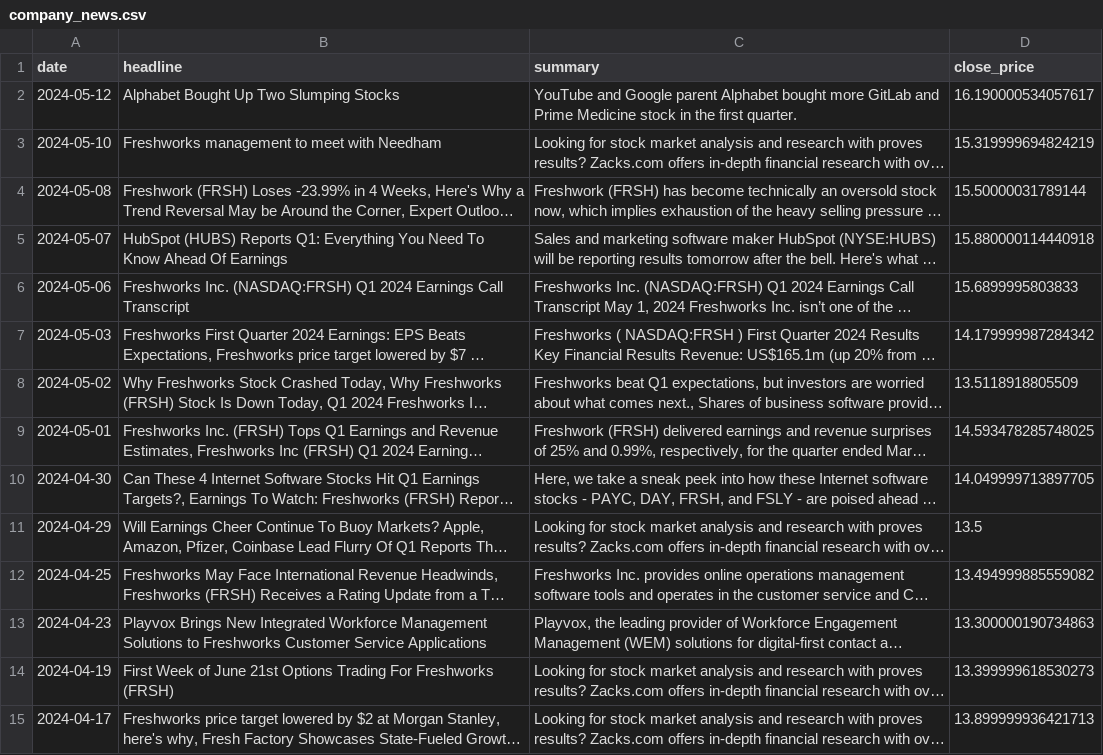
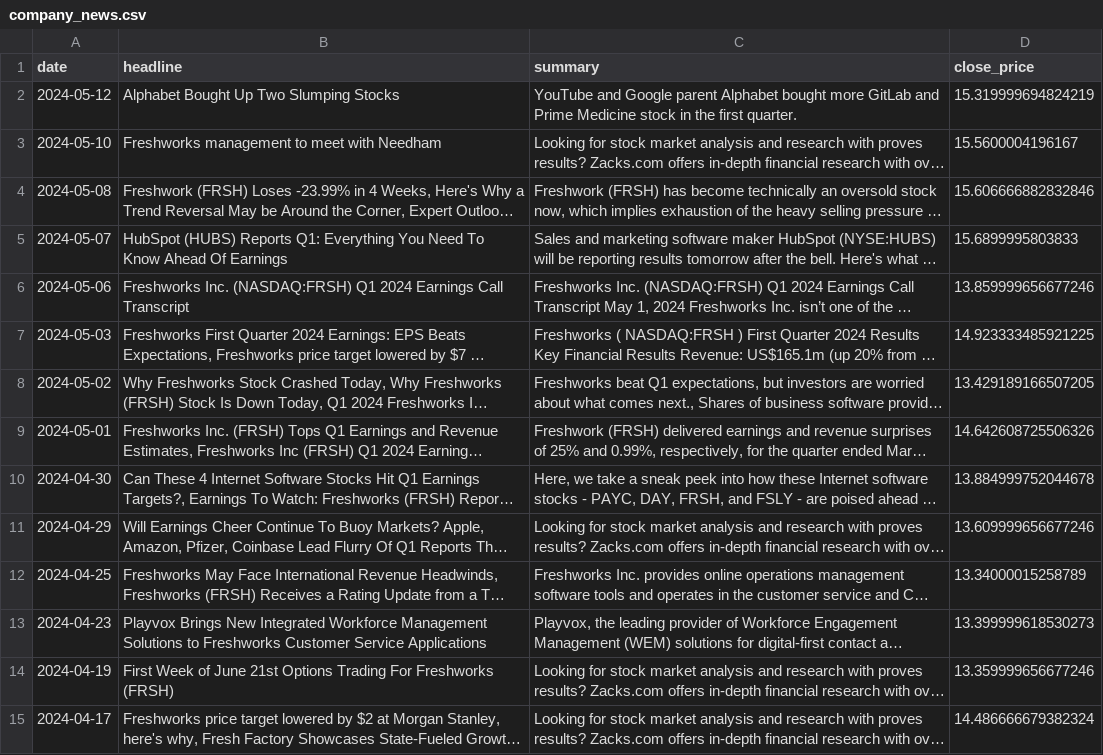
Before and after one commit to Shaishav-Kr/Final_year_project, a CSV file: company_news.csv, drawn as a sheet; only a part is shown; long unchanged cells end in …; the diff covers the shown part only; the diff names each change by its address in the sheet, - before the commit and + after, or states it on an @@ line.

```diff
--- a/company_news.csv
+++ b/company_news.csv
-D2 (close_price): 16.190000534057617
+D2 (close_price): 15.319999694824219
-D3 (close_price): 15.319999694824219
+D3 (close_price): 15.5600004196167
-D4 (close_price): 15.50000031789144
+D4 (close_price): 15.606666882832846
-D5 (close_price): 15.880000114440918
+D5 (close_price): 15.6899995803833
-D6 (close_price): 15.6899995803833
+D6 (close_price): 13.859999656677246
-D7 (close_price): 14.179999987284342
+D7 (close_price): 14.923333485921225
-D8 (close_price): 13.5118918805509
+D8 (close_price): 13.429189166507205
-D9 (close_price): 14.593478285748025
+D9 (close_price): 14.642608725506326
-D10 (close_price): 14.049999713897705
+D10 (close_price): 13.884999752044678
-D11 (close_price): 13.5
+D11 (close_price): 13.609999656677246
-D12 (close_price): 13.494999885559082
+D12 (close_price): 13.34000015258789
-D13 (close_price): 13.300000190734863
+D13 (close_price): 13.399999618530273
-D14 (close_price): 13.399999618530273
+D14 (close_price): 13.359999656677246
-D15 (close_price): 13.899999936421713
+D15 (close_price): 14.486666679382324
```
Also changed, not shown: 43 edited cells elsewhere in this file, merged_data.csv, sentiment_with_scores.csv, 1 other file.
